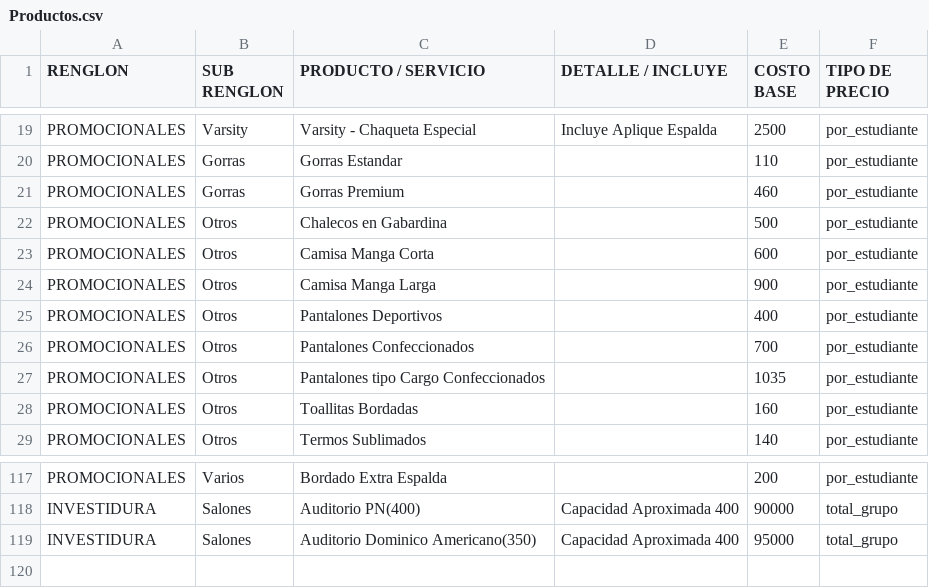
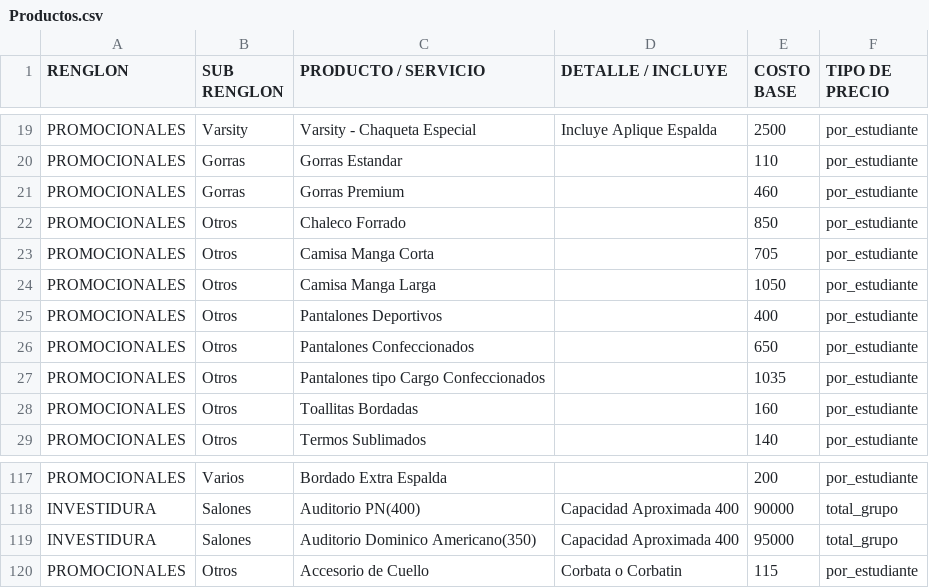
Before and after one commit to moisesgross37/proyecto-gestion27, a CSV file: Productos.csv, drawn as a sheet; only a part is shown, gaps mark what is left out.

Commit message:
Update Productos.csv

```diff
--- a/Productos.csv
+++ b/Productos.csv
@@ -21,7 +21,7 @@ PROMOCIONALES,Gorras,Gorras Estandar,,110,por_estudiante
 PROMOCIONALES,Gorras,Gorras Premium,,460,por_estudiante
-PROMOCIONALES,Otros,Chalecos en Gabardina,,500,por_estudiante
-PROMOCIONALES,Otros,Camisa Manga Corta,,600,por_estudiante
-PROMOCIONALES,Otros,Camisa Manga Larga,,900,por_estudiante
+PROMOCIONALES,Otros,Chaleco Forrado,,850,por_estudiante
+PROMOCIONALES,Otros,Camisa Manga Corta,,705,por_estudiante
+PROMOCIONALES,Otros,Camisa Manga Larga,,1050,por_estudiante
 PROMOCIONALES,Otros,Pantalones Deportivos,,400,por_estudiante
-PROMOCIONALES,Otros,Pantalones Confeccionados,,700,por_estudiante
+PROMOCIONALES,Otros,Pantalones Confeccionados,,650,por_estudiante
 PROMOCIONALES,Otros,Pantalones tipo Cargo Confeccionados,,1035,por_estudiante
@@ -123 +123,2 @@ INVESTIDURA,Salones,Auditorio PN(400),Capacidad Aproximada 400,90000,total_grupo
 INVESTIDURA,Salones,Auditorio Dominico Americano(350),Capacidad Aproximada 400,95000,total_grupo
+PROMOCIONALES,Otros,Accesorio de Cuello, Corbata o Corbatin,115,por_estudiante
```
